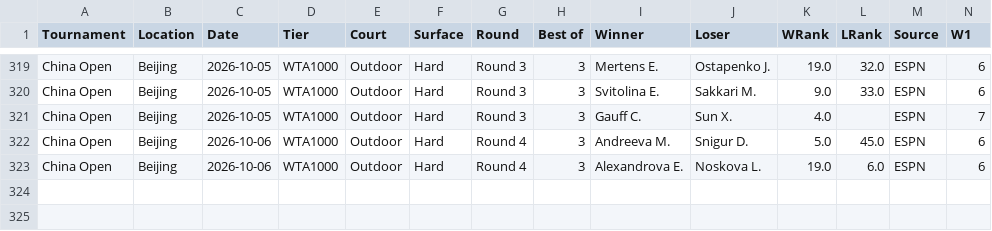
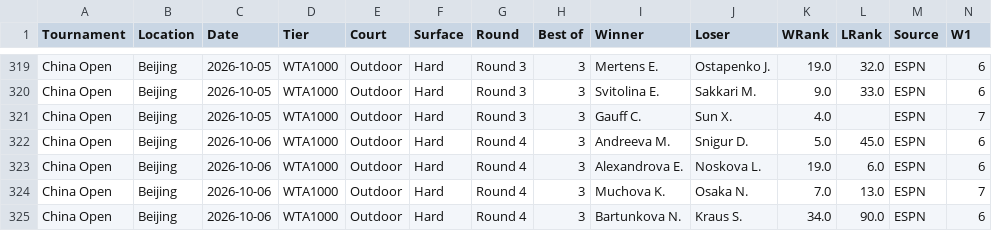
Before and after one commit to AVanneste/sports-analytics-platform, a CSV file: Tennis/data/raw/wta_espn.csv, drawn as a sheet; only a part is shown, gaps mark what is left out; rows hold the shown columns only; the diff names each change by its address in the sheet, - before the commit and + after, or states it on an @@ line.

```diff
--- a/Tennis/data/raw/wta_espn.csv
+++ b/Tennis/data/raw/wta_espn.csv
+row 324: China Open | Beijing | 2026-10-06 | WTA1000 | Outdoor | Hard | Round 4 | 3 | Muchova K. | Osaka N. | 7.0 | 13.0 | ESPN | 7
+row 325: China Open | Beijing | 2026-10-06 | WTA1000 | Outdoor | Hard | Round 4 | 3 | Bartunkova N. | Kraus S. | 34.0 | 90.0 | ESPN | 6
```
Also changed, not shown: Tennis/data/raw/atp_espn.csv, 12 other files.
